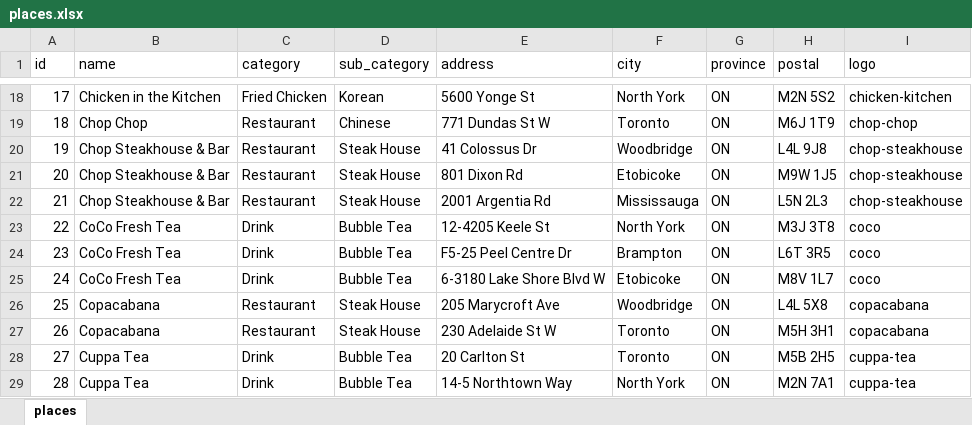
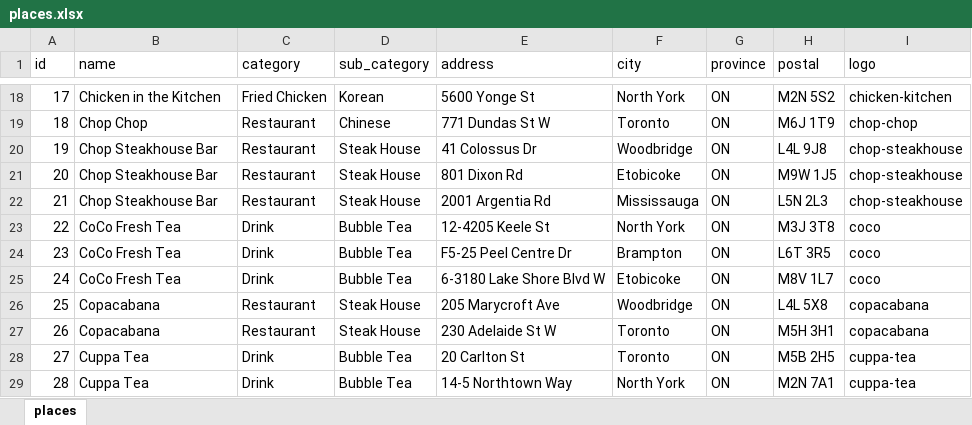
Before and after one commit to lyjacky11/foods-react, an Excel workbook: src/places.xlsx, sheet places, drawn as a sheet; only a part is shown, gaps mark what is left out; values as stored, in another font and other column widths than the file's, no borders; table styles not drawn; the diff names each change by its address in the sheet, - before the commit and + after, or states it on an @@ line.

Commit message:
Update places.json

```diff
--- a/src/places.xlsx (sheet places)
+++ b/src/places.xlsx (sheet places)
-B20:B22 (name): Chop Steakhouse & Bar
+B20:B22 (name): Chop Steakhouse Bar
```
Also changed, not shown: 1 other file.
